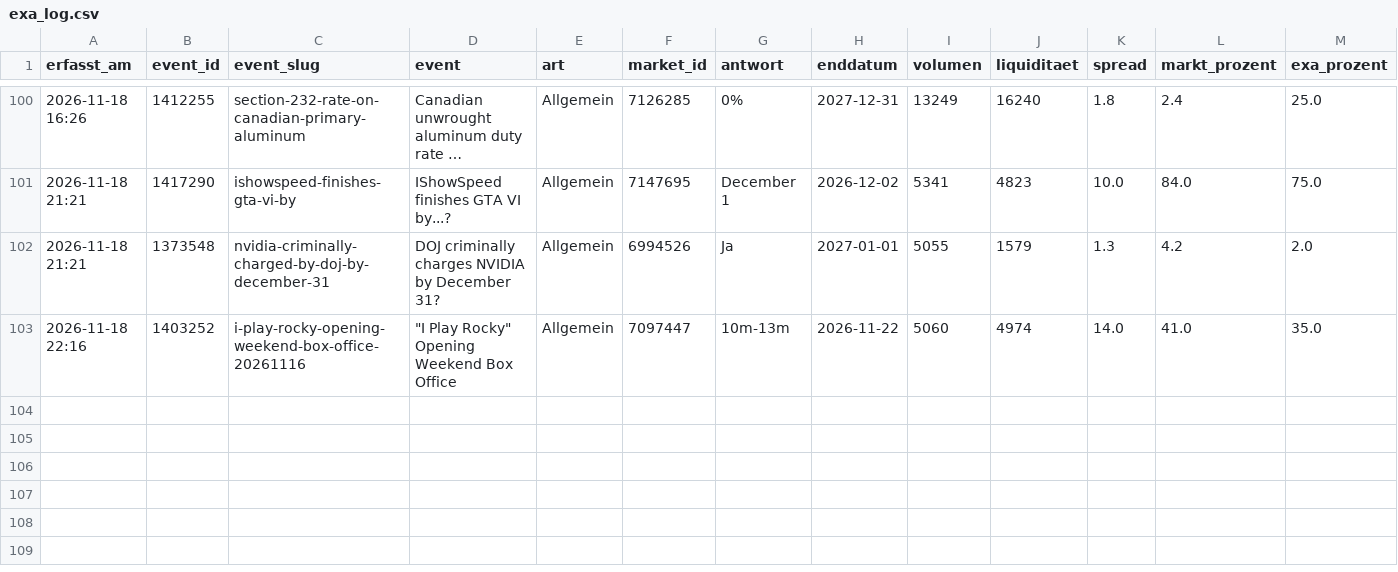
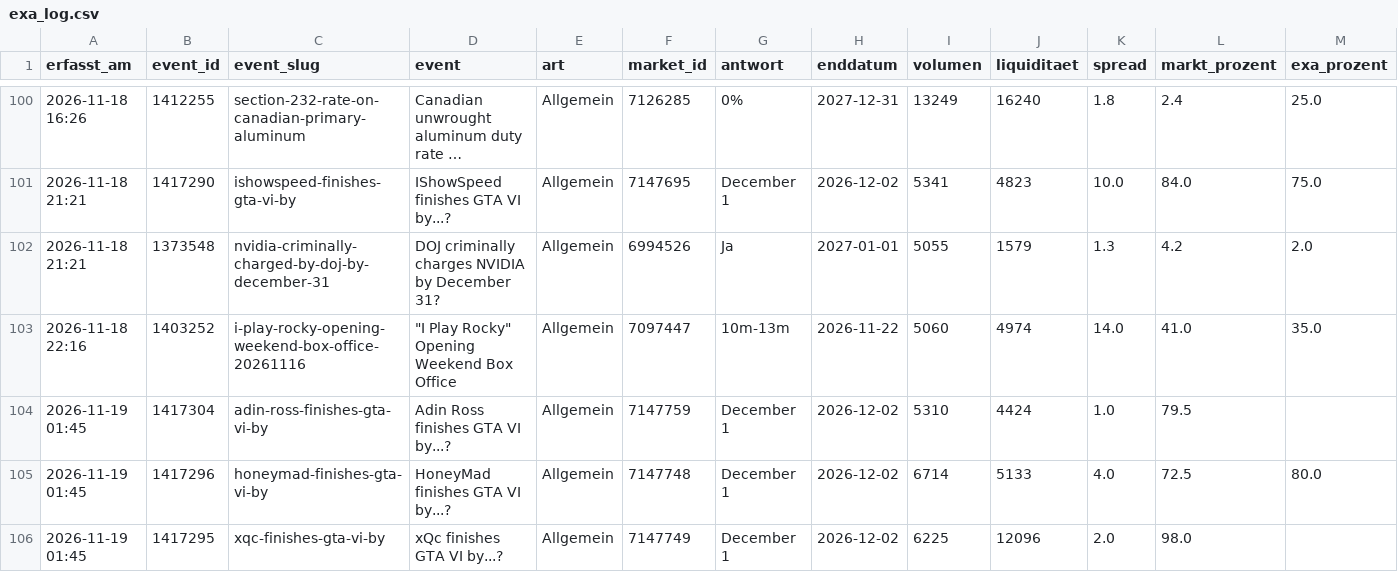
Before and after one commit to Fluc10/polymarket-scanner, a CSV file: data/exa_log.csv, drawn as a sheet; only a part is shown, gaps mark what is left out; long unchanged cells end in …; rows hold the shown columns only; the diff names each change by its address in the sheet, - before the commit and + after, or states it on an @@ line.

```diff
--- a/data/exa_log.csv
+++ b/data/exa_log.csv
+row 104: 2026-11-19 01:45 | 1417304 | adin-ross-finishes-gta-vi-by | Adin Ross finishes GTA VI by...? | Allgemein | 7147759 | December 1 | 2026-12-02 | 5310 | 4424 | 1.0 | 79.5
+row 105: 2026-11-19 01:45 | 1417296 | honeymad-finishes-gta-vi-by | HoneyMad finishes GTA VI by...? | Allgemein | 7147748 | December 1 | 2026-12-02 | 6714 | 5133 | 4.0 | 72.5 | 80.0
+row 106: 2026-11-19 01:45 | 1417295 | xqc-finishes-gta-vi-by | xQc finishes GTA VI by...? | Allgemein | 7147749 | December 1 | 2026-12-02 | 6225 | 12096 | 2.0 | 98.0
```
